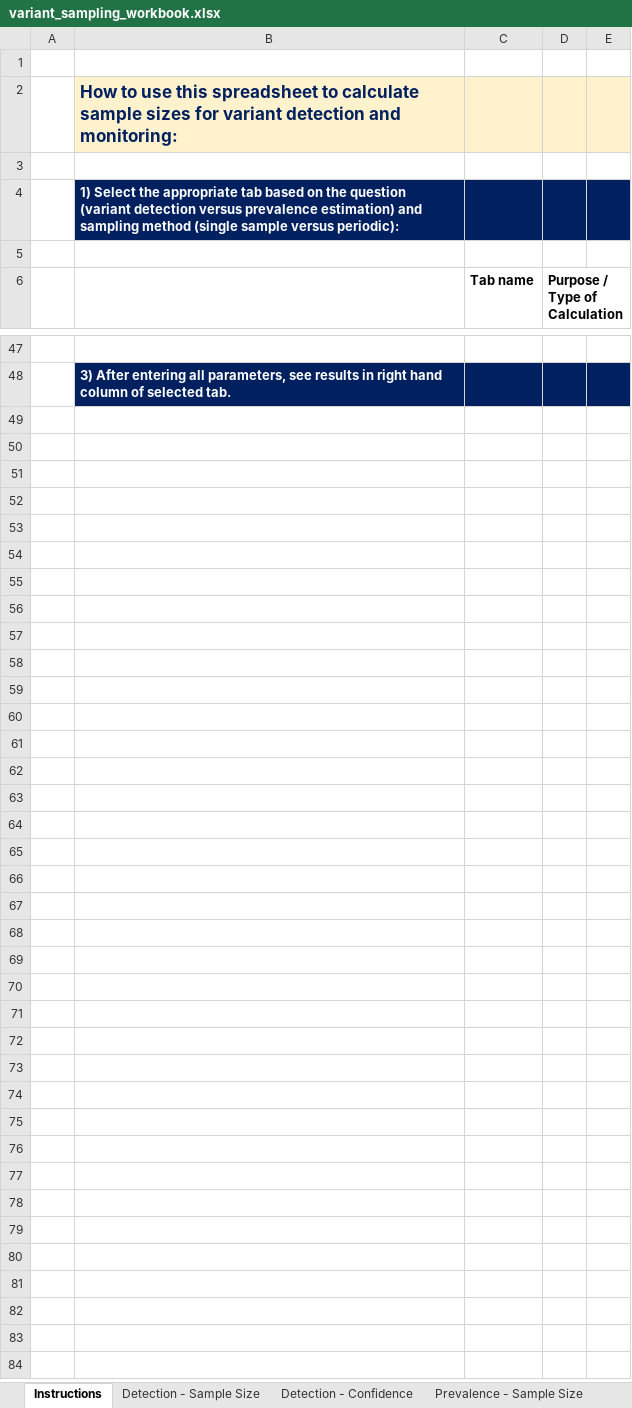
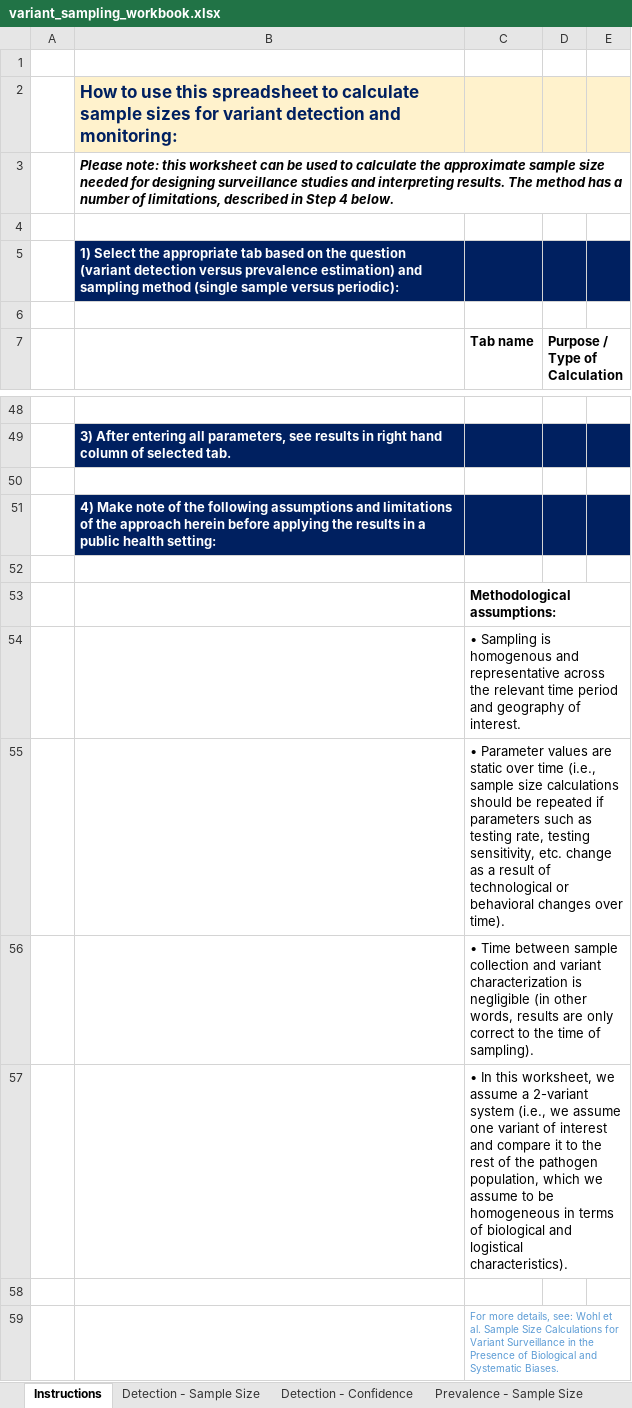
Before and after one commit to HopkinsIDD/VOCsamplesize, an Excel workbook: variant_sampling_workbook.xlsx, sheet Instructions, drawn as a sheet; only a part is shown, gaps mark what is left out; values as stored, in another font and other column widths than the file's, no borders; the diff names each change by its address in the sheet, - before the commit and + after, or states it on an @@ line.

```diff
--- a/variant_sampling_workbook.xlsx (sheet Instructions)
+++ b/variant_sampling_workbook.xlsx (sheet Instructions)
+row 3:  | Please note: this worksheet can be used to calculate the approximate sample size needed for designing surveillance studies and interpreting results. The method has a number of limitations, described in Step 4 below.
+row 50: (empty)
+row 51:  | 4) Make note of the following assumptions and limitations of the approach herein before applying the results in a public health setting:
+row 52: (empty)
+row 53:  |  | Methodological assumptions:
+row 54:  |  | • Sampling is homogenous and representative across the relevant time period and geography of interest.
+row 55:  |  | • Parameter values are static over time (i.e., sample size calculations should be repeated if parameters such as testing rate, testing sensitivity, etc. change as a result of technological or behavioral changes over time).
+row 56:  |  | • Time between sample collection and variant characterization is negligible (in other words, results are only correct to the time of sampling).
+row 57:  |  | • In this worksheet, we assume a 2-variant system (i.e., we assume one variant of interest and compare it to the rest of the pathogen population, which we assume to be homogeneous in terms of biological and logistical characteristics).
+row 58: (empty)
+row 59:  |  | For more details, see: Wohl et al. Sample Size Calculations for Variant Surveillance in the Presence of Biological and Systematic Biases.
```
Also changed, not shown: sheet Detection - Sample Size, sheet Detection - Confidence, sheet Prevalence - Confidence, sheet Detect (Periodic) - Confidence, sheet Detect (Periodic) - Sample Size, sheet Prevalence - Sample Size, formulas that keep their value.
